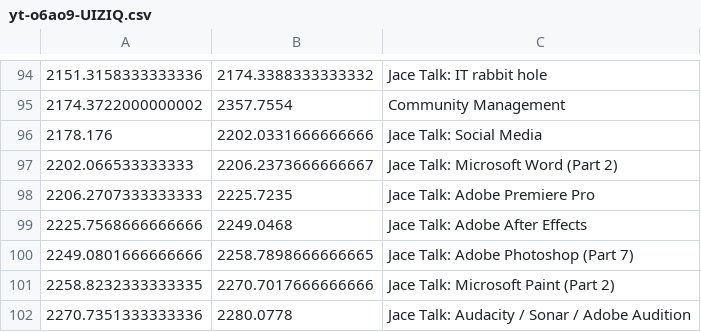
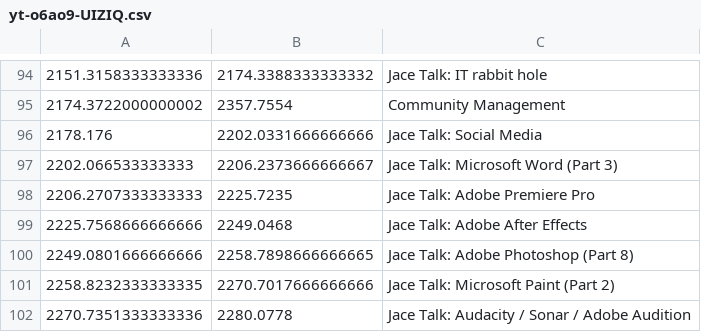
Before and after one commit to Satisfactory-Clips-Archive/Media-Search-Archive-Data, a CSV file: data/dated/2022-04-08/yt-o6ao9-UIZIQ.csv, drawn as a sheet; only a part is shown, gaps mark what is left out.

Commit message:
updating docs
* adding April 8th, 2022 YouTube video
* updating cross-references
* made improvements to handling of ./app/part-continued.php
* added support for alterntaive layout of external videos

```diff
--- a/data/dated/2022-04-08/yt-o6ao9-UIZIQ.csv
+++ b/data/dated/2022-04-08/yt-o6ao9-UIZIQ.csv
@@ -96,6 +96,6 @@
 2178.176,2202.0331666666666,Jace Talk: Social Media
-2202.066533333333,2206.2373666666667,Jace Talk: Microsoft Word (Part 2)
+2202.066533333333,2206.2373666666667,Jace Talk: Microsoft Word (Part 3)
 2206.2707333333333,2225.7235,Jace Talk: Adobe Premiere Pro
 2225.7568666666666,2249.0468,Jace Talk: Adobe After Effects
-2249.0801666666666,2258.7898666666665,Jace Talk: Adobe Photoshop (Part 7)
+2249.0801666666666,2258.7898666666665,Jace Talk: Adobe Photoshop (Part 8)
 2258.8232333333335,2270.7017666666666,Jace Talk: Microsoft Paint (Part 2)
```
Also changed, not shown: 4 other files.
